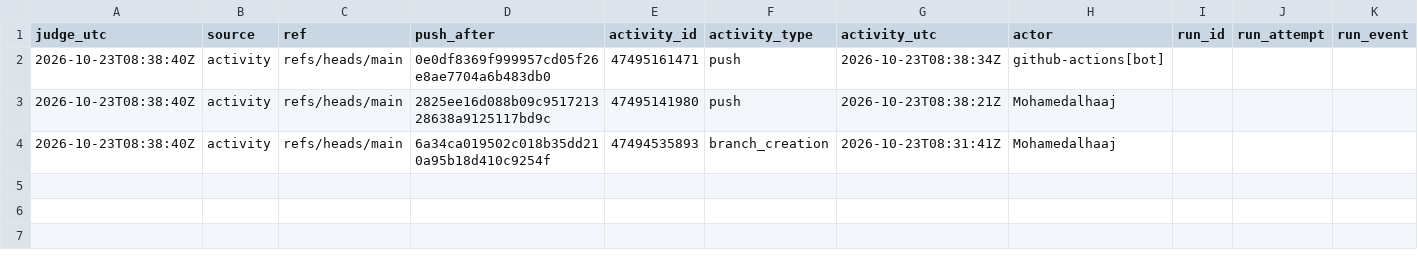
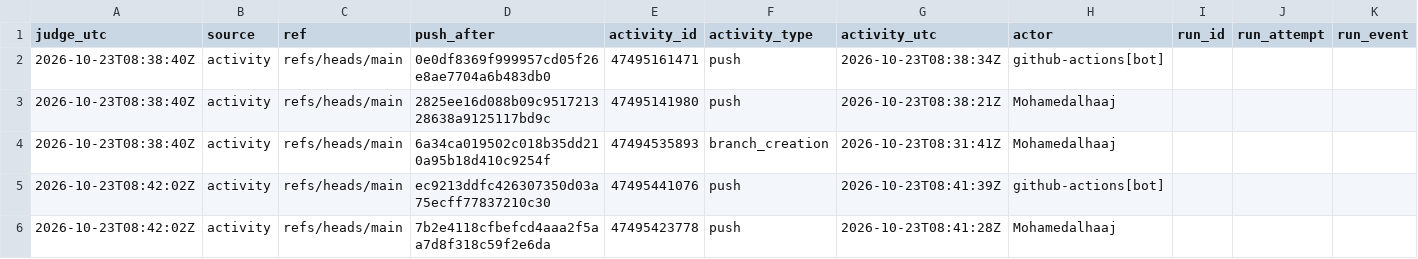
Before and after one commit to Mohamedalhaaj/gold-forward-watch, a CSV file: reports/judge_analyst/evidence.csv, drawn as a sheet; only a part is shown; rows hold the shown columns only; the diff names each change by its address in the sheet, - before the commit and + after, or states it on an @@ line.

```diff
--- a/reports/judge_analyst/evidence.csv
+++ b/reports/judge_analyst/evidence.csv
+row 5: 2026-10-23T08:42:02Z | activity | refs/heads/main | ec9213ddfc426307350d03a75ecff77837210c30 | 47495441076 | push | 2026-10-23T08:41:39Z | github-actions[bot]
+row 6: 2026-10-23T08:42:02Z | activity | refs/heads/main | 7b2e4118cfbefcd4aaa2f5aa7d8f318c59f2e6da | 47495423778 | push | 2026-10-23T08:41:28Z | Mohamedalhaaj
```
Also changed, not shown: 4 other files.
